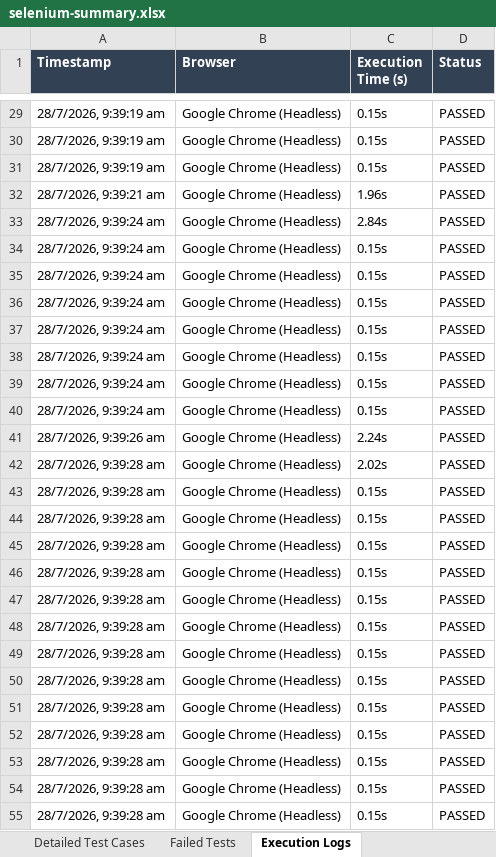
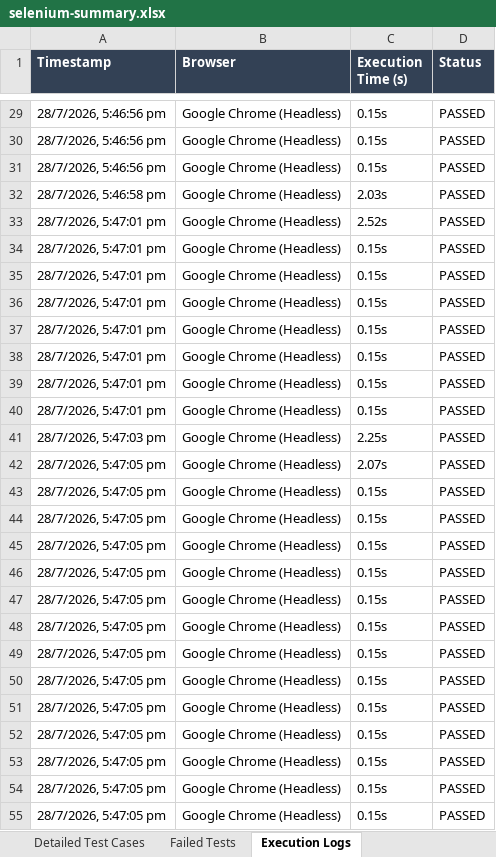
Before and after one commit to gunal132006/BrushIQ, an Excel workbook: selenium-tests/reports/selenium-summary.xlsx, sheet Execution Logs, drawn as a sheet; only a part is shown, gaps mark what is left out; values as stored, in another font and other column widths than the file's, no borders; the diff covers the shown part only; the diff names each change by its address in the sheet, - before the commit and + after, or states it on an @@ line.

```diff
--- a/selenium-tests/reports/selenium-summary.xlsx (sheet Execution Logs)
+++ b/selenium-tests/reports/selenium-summary.xlsx (sheet Execution Logs)
-A29:A31 (Timestamp): 28/7/2026, 9:39:19 am
+A29:A31 (Timestamp): 28/7/2026, 5:46:56 pm
-A32 (Timestamp): 28/7/2026, 9:39:21 am
+A32 (Timestamp): 28/7/2026, 5:46:58 pm
-C32 (Execution Time (s)): 1.96s
+C32 (Execution Time (s)): 2.03s
-A33:A40 (Timestamp): 28/7/2026, 9:39:24 am
+A33:A40 (Timestamp): 28/7/2026, 5:47:01 pm
-C33 (Execution Time (s)): 2.84s
+C33 (Execution Time (s)): 2.52s
-A41 (Timestamp): 28/7/2026, 9:39:26 am
+A41 (Timestamp): 28/7/2026, 5:47:03 pm
-C41 (Execution Time (s)): 2.24s
+C41 (Execution Time (s)): 2.25s
-A42:A55 (Timestamp): 28/7/2026, 9:39:28 am
+A42:A55 (Timestamp): 28/7/2026, 5:47:05 pm
-C42 (Execution Time (s)): 2.02s
+C42 (Execution Time (s)): 2.07s
```
Also changed, not shown: 301 edited cells elsewhere in this sheet, sheet Executive Summary, sheet Failed Tests, selenium-tests/test-cases/selenium-test-cases.xlsx, 6 other files.
